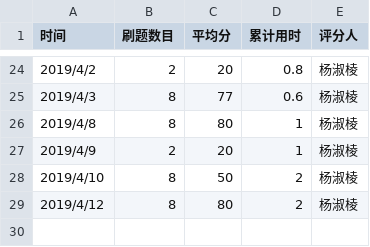
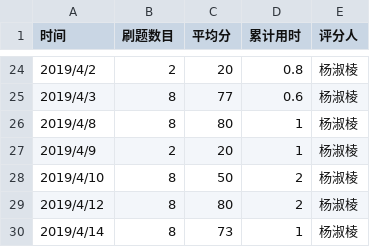
Before and after one commit to xgk1806803zhangwei/C_language_practice, a CSV file: daily/每天记录.csv, drawn as a sheet; only a part is shown, gaps mark what is left out.

Commit message:
Update 每天记录.csv

```diff
--- a/daily/每天记录.csv
+++ b/daily/每天记录.csv
@@ -29 +29,2 @@
 2019/4/12,8,80,2,杨淑棱,
+2019/4/14,8,73,1,杨淑棱,
```
